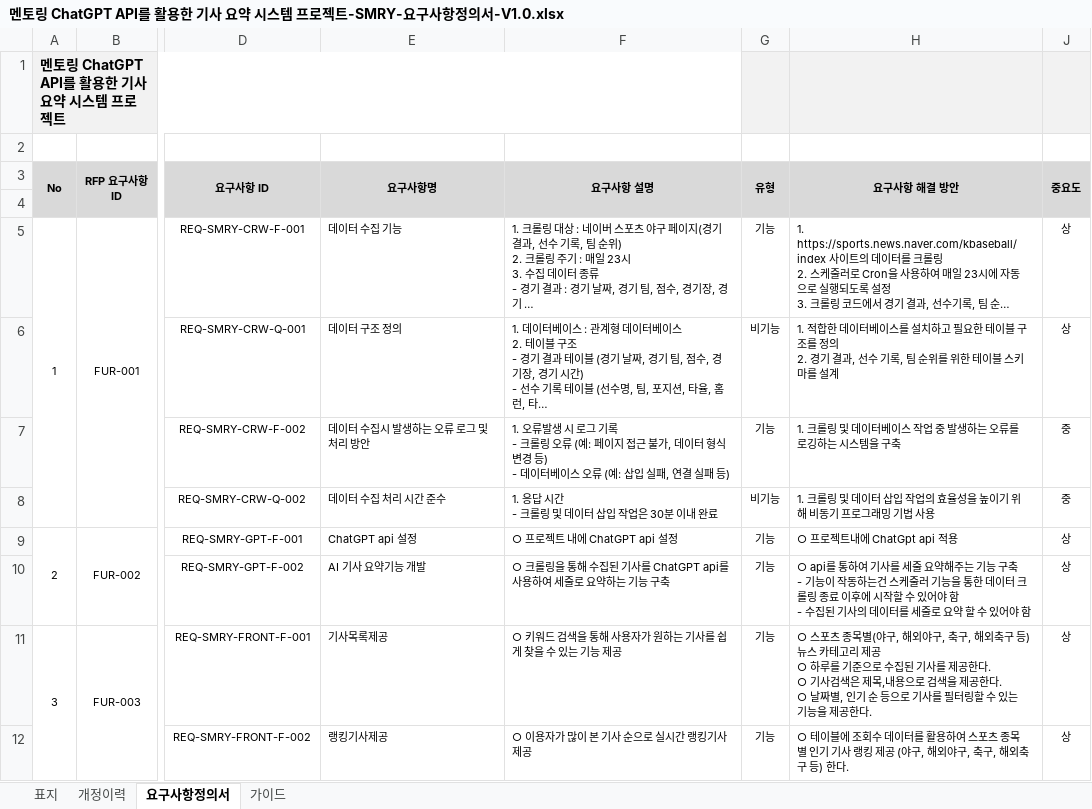
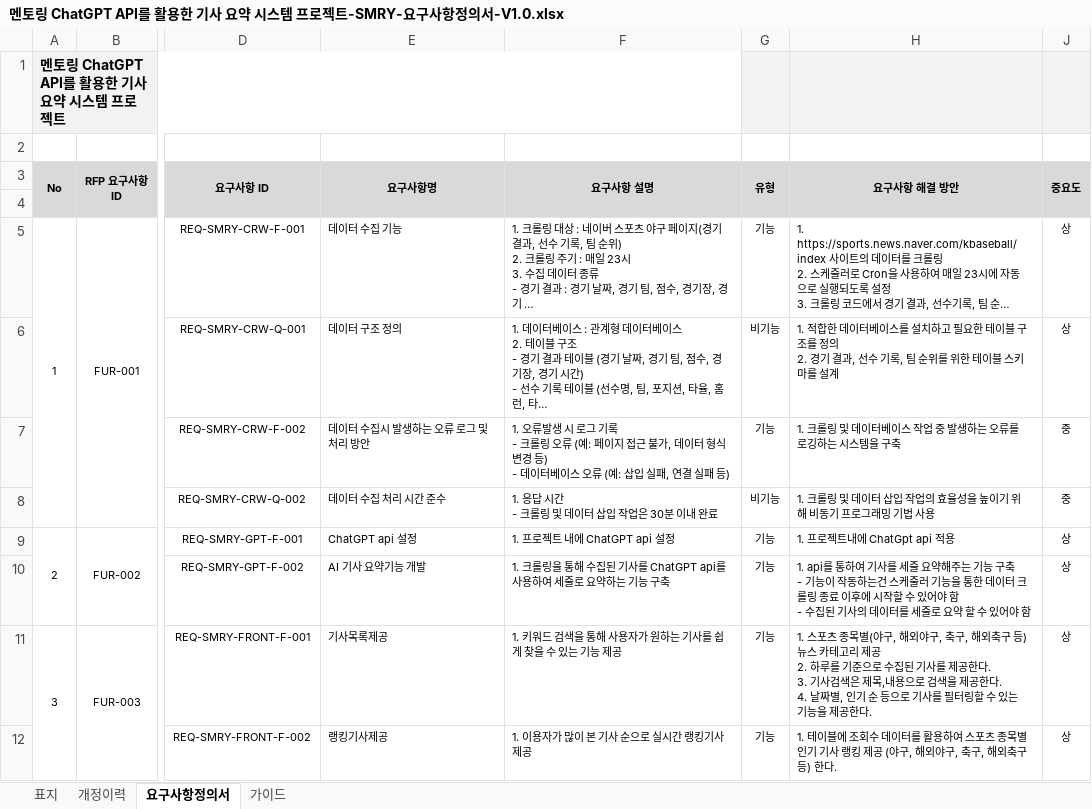
Before and after one commit to jhs2640/mentoringDoc, an Excel workbook: 00. WBS/멘토링 ChatGPT API를 활용한 기사 요약 시스템 프로젝트-SMRY-요구사항정의서-V1.0.xlsx, sheet 요구사항정의서, drawn as a sheet; only a part is shown, gaps mark what is left out; long unchanged cells end in …; values as stored, in another font and other column widths than the file's, no borders; ↵ is a line break in a cell; the diff names each change by its address in the sheet, - before the commit and + after, or states it on an @@ line.

Commit message:
수정

```diff
--- a/00. WBS/멘토링 ChatGPT API를 활용한 기사 요약 시스템 프로젝트-SMRY-요구사항정의서-V1.0.xlsx (sheet 요구사항정의서)
+++ b/00. WBS/멘토링 ChatGPT API를 활용한 기사 요약 시스템 프로젝트-SMRY-요구사항정의서-V1.0.xlsx (sheet 요구사항정의서)
-F9 (요구사항 설명): ○ 프로젝트 내에 ChatGPT api 설정
+F9 (요구사항 설명): 1. 프로젝트 내에 ChatGPT api 설정
-H9 (요구사항 해결 방안): ○ 프로젝트내에 ChatGpt api 적용
+H9 (요구사항 해결 방안): 1. 프로젝트내에 ChatGpt api 적용
-F10 (요구사항 설명): ○ 크롤링을…
+F10 (요구사항 설명): 1. 크롤링을…
-H10 (요구사항 해결 방안): ○ api를 통…
+H10 (요구사항 해결 방안): 1. api를 통…
-F11 (요구사항 설명): ○ 키워드 검색을 통해 사용자가 원하는 기사를 쉽게 찾을 수 있는 기능 제공
+F11 (요구사항 설명): 1. 키워드 검색을 통해 사용자가 원하는 기사를 쉽게 찾을 수 있는 기능 제공
-H11 (요구사항 해결 방안): ○ 스포츠 종목별(야구, 해외야구, 축구, 해외축구 등) 뉴스 카테고리 제공 ↵ ○ 하루를 기준으로 수집된 기사를 제공한다. ↵ ○ 기사검색은 제목,내용으로 검색을 제공한다. ↵ ○ 날짜별,…
+H11 (요구사항 해결 방안): 1. 스포츠 종목별(야구, 해외야구, 축구, 해외축구 등) 뉴스 카테고리 제공 ↵ 2. 하루를 기준으로 수집된 기사를 제공한다. ↵ 3. 기사검색은 제목,내용으로 검색을 제공한다. ↵ 4. 날짜별,…
-F12 (요구사항 설명): ○ 이용자가 많이 본 기사 순으로 실시간 랭킹기사제공
+F12 (요구사항 설명): 1. 이용자가 많이 본 기사 순으로 실시간 랭킹기사제공
-H12 (요구사항 해결 방안): ○ 테이블에…
+H12 (요구사항 해결 방안): 1. 테이블에…
```
